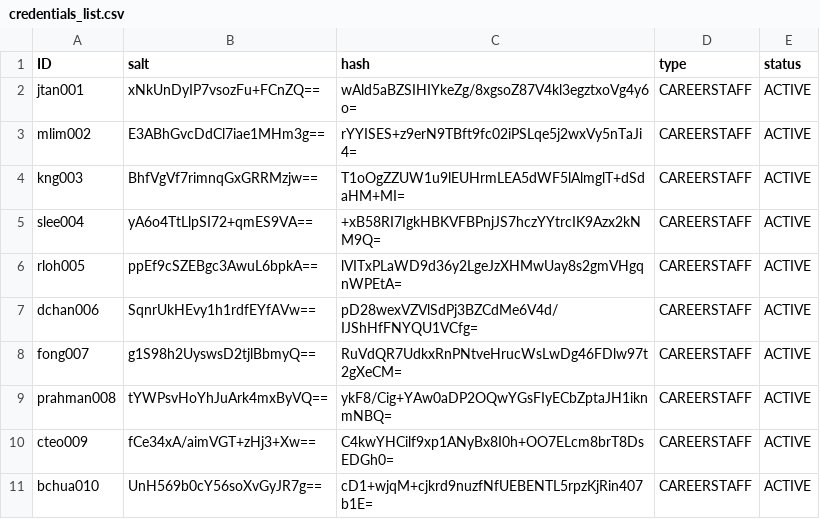
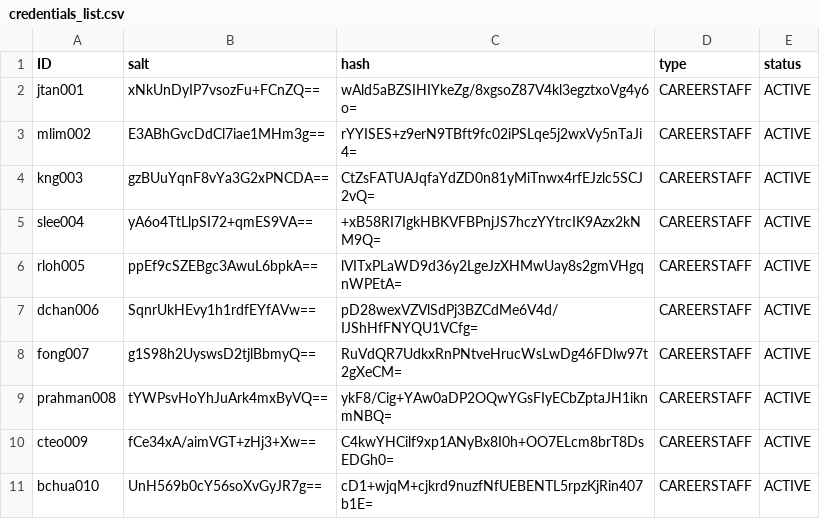
Before and after one commit to Ernest-Low/CT2003_GroupAssignment, a CSV file: data/credentials_list.csv, drawn as a sheet; only a part is shown.

```diff
--- a/data/credentials_list.csv
+++ b/data/credentials_list.csv
@@ -3,3 +3,3 @@ jtan001,xNkUnDyIP7vsozFu+FCnZQ==,wAld5aBZSIHIYkeZg/8xgsoZ87V4kl3egztxoVg4y6o=,CA
 mlim002,E3ABhGvcDdCl7iae1MHm3g==,rYYISES+z9erN9TBft9fc02iPSLqe5j2wxVy5nTaJi4=,CAREERSTAFF,ACTIVE
-kng003,BhfVgVf7rimnqGxGRRMzjw==,T1oOgZZUW1u9lEUHrmLEA5dWF5lAlmglT+dSdaHM+MI=,CAREERSTAFF,ACTIVE
+kng003,gzBUuYqnF8vYa3G2xPNCDA==,CtZsFATUAJqfaYdZD0n81yMiTnwx4rfEJzlc5SCJ2vQ=,CAREERSTAFF,ACTIVE
 slee004,yA6o4TtLlpSI72+qmES9VA==,+xB58RI7IgkHBKVFBPnjJS7hczYYtrcIK9Azx2kNM9Q=,CAREERSTAFF,ACTIVE
```
Also changed, not shown: data/companyReps_list.csv, 11 other files.
